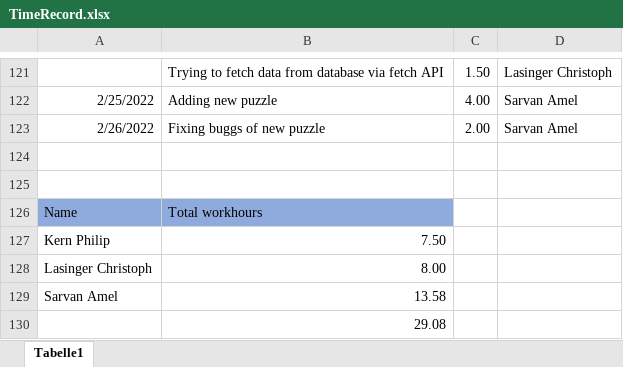
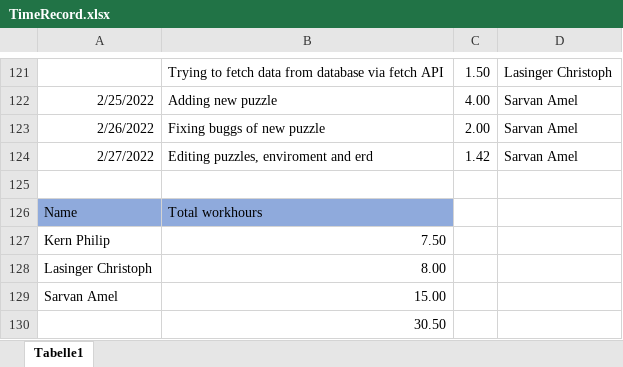
Before and after one commit to ChristophLasinger/Youre-not-alone, an Excel workbook: documents/TimeRecord.xlsx, sheet Tabelle1, drawn as a sheet; only a part is shown, gaps mark what is left out; values as stored, in another font and other column widths than the file's, no borders; charts and pictures not drawn; the diff names each change by its address in the sheet, - before the commit and + after, or states it on an @@ line.

Commit message:
Update game, erd and time-record

```diff
--- a/documents/TimeRecord.xlsx (sheet Tabelle1)
+++ b/documents/TimeRecord.xlsx (sheet Tabelle1)
-row 124: (empty)
+row 124: 2/27/2022 | Editing puzzles, enviroment and erd | 1.42 | Sarvan Amel
-B129: 13.58
+B129: 15.00
-B130: 29.08
+B130: 30.50
```
Also changed, not shown: 5 other files.
